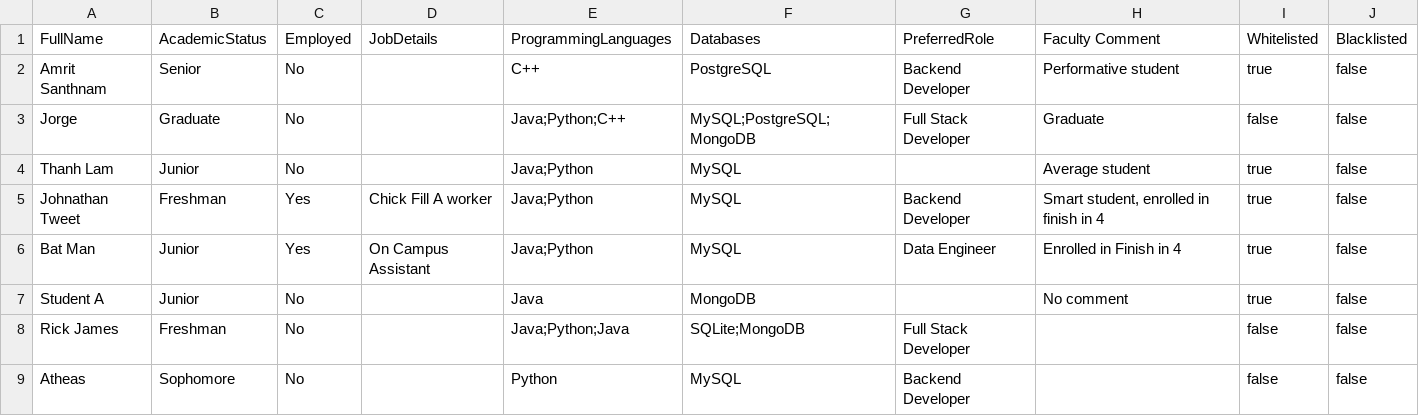
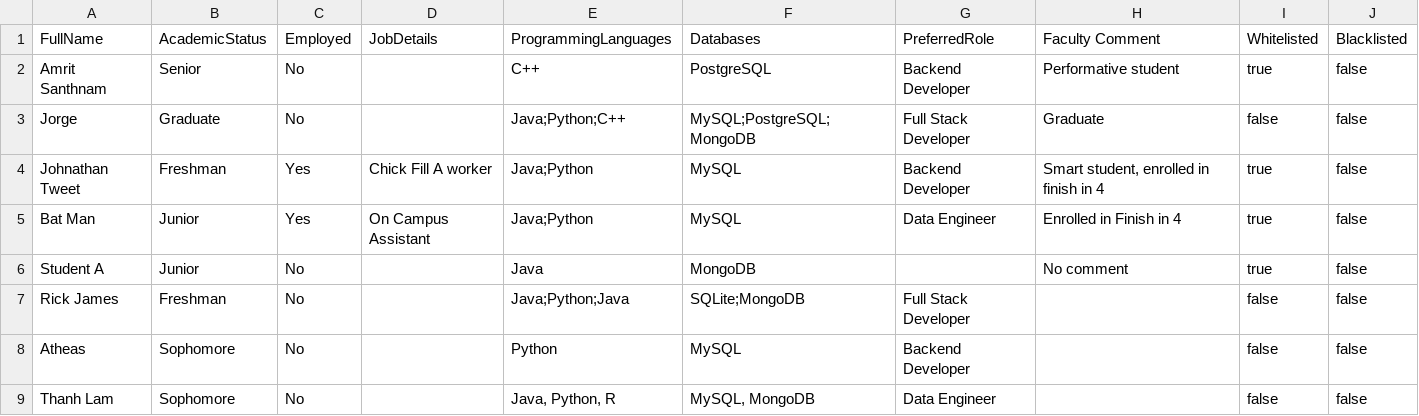
Before and after one commit to Jorgen1o/dev-16-0.5, a CSV file: Students.csv, drawn as a sheet.

```diff
--- a/Students.csv
+++ b/Students.csv
@@ -3,3 +3,2 @@ FullName,AcademicStatus,Employed,JobDetails,ProgrammingLanguages,Databases,Prefe
 "Jorge","Graduate","No","","Java;Python;C++","MySQL;PostgreSQL;MongoDB","Full Stack Developer","Graduate","false","false"
-"Thanh Lam","Junior","No","","Java;Python","MySQL","","Average student","true","false"
 "Johnathan Tweet","Freshman","Yes","Chick Fill A worker","Java;Python","MySQL","Backend Developer","Smart student, enrolled in finish in 4","true","false"
@@ -9 +8,2 @@ FullName,AcademicStatus,Employed,JobDetails,ProgrammingLanguages,Databases,Prefe
 "Atheas","Sophomore","No","","Python","MySQL","Backend Developer","","false","false"
+"Thanh Lam","Sophomore","No","","Java, Python, R","MySQL, MongoDB","Data Engineer","","false","false"
```
Also changed, not shown: 2 other files.
